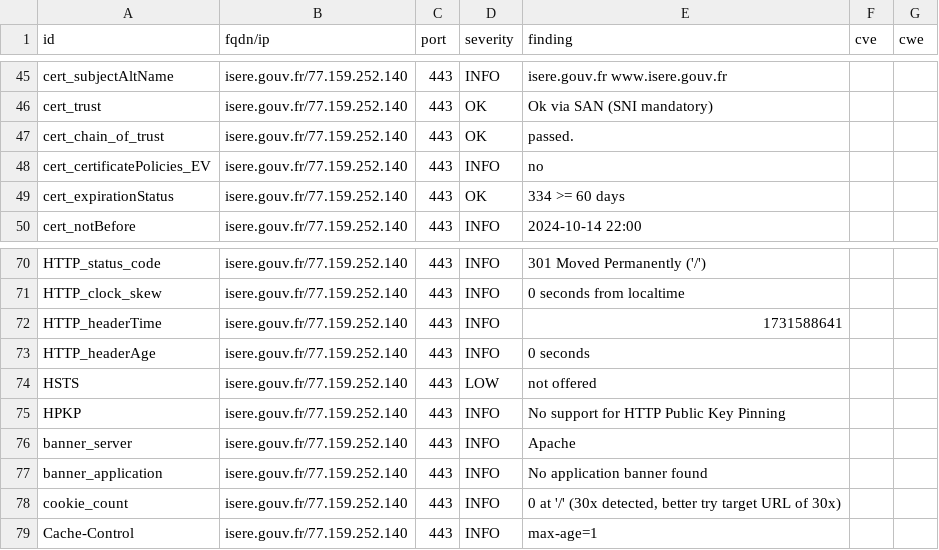
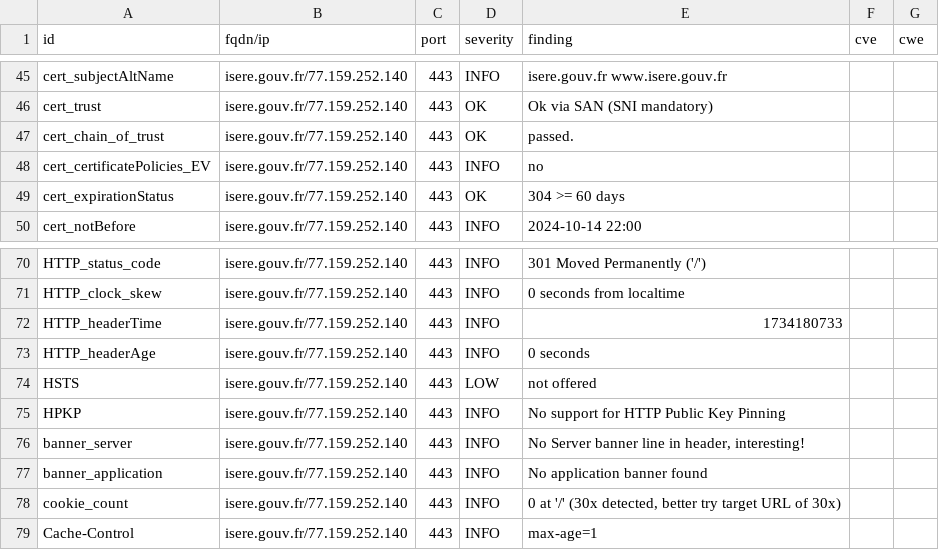
Before and after one commit to GKO-org/dashlordPrd6, a CSV file: results/aHR0cHM6Ly9pc2VyZS5nb3V2LmZy/testssl.csv, drawn as a sheet; only a part is shown, gaps mark what is left out.

```diff
--- a/results/aHR0cHM6Ly9pc2VyZS5nb3V2LmZy/testssl.csv
+++ b/results/aHR0cHM6Ly9pc2VyZS5nb3V2LmZy/testssl.csv
@@ -48,3 +48,3 @@
 "cert_certificatePolicies_EV","isere.gouv.fr/77.159.252.140","443","INFO","no","",""
-"cert_expirationStatus","isere.gouv.fr/77.159.252.140","443","OK","334 >= 60 days","",""
+"cert_expirationStatus","isere.gouv.fr/77.159.252.140","443","OK","304 >= 60 days","",""
 "cert_notBefore","isere.gouv.fr/77.159.252.140","443","INFO","2024-10-14 22:00","",""
@@ -71,3 +71,3 @@
 "HTTP_clock_skew","isere.gouv.fr/77.159.252.140","443","INFO","0 seconds from localtime","",""
-"HTTP_headerTime","isere.gouv.fr/77.159.252.140","443","INFO","1731588641","",""
+"HTTP_headerTime","isere.gouv.fr/77.159.252.140","443","INFO","1734180733","",""
 "HTTP_headerAge","isere.gouv.fr/77.159.252.140","443","INFO","0 seconds","",""
@@ -75,3 +75,3 @@
 "HPKP","isere.gouv.fr/77.159.252.140","443","INFO","No support for HTTP Public Key Pinning","",""
-"banner_server","isere.gouv.fr/77.159.252.140","443","INFO","Apache","",""
+"banner_server","isere.gouv.fr/77.159.252.140","443","INFO","No Server banner line in header, interesting!","",""
 "banner_application","isere.gouv.fr/77.159.252.140","443","INFO","No application banner found","",""
```
Also changed, not shown: 9 other files.
